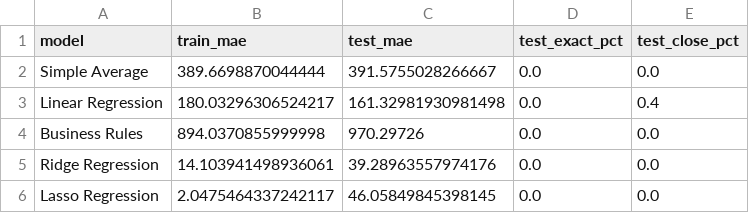
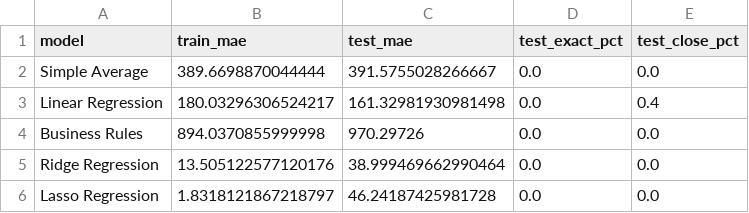
Before and after one commit to Damienteran19/top-coder-challenge, a CSV file: results/baseline_model_results.csv, drawn as a sheet.

```diff
--- a/results/baseline_model_results.csv
+++ b/results/baseline_model_results.csv
@@ -4,3 +4,3 @@ Linear Regression,180.03296306524217,161.32981930981498,0.0,0.4
 Business Rules,894.0370855999998,970.29726,0.0,0.0
-Ridge Regression,14.103941498936061,39.28963557974176,0.0,0.0
-Lasso Regression,2.0475464337242117,46.05849845398145,0.0,0.0
+Ridge Regression,13.505122577120176,38.999469662990464,0.0,0.0
+Lasso Regression,1.8318121867218797,46.24187425981728,0.0,0.0
```
Also changed, not shown: results/final_model_results.csv, 12 other files.
